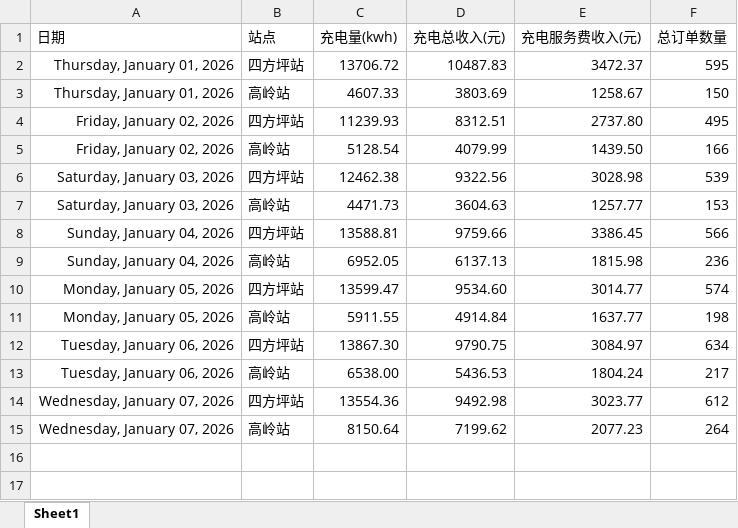
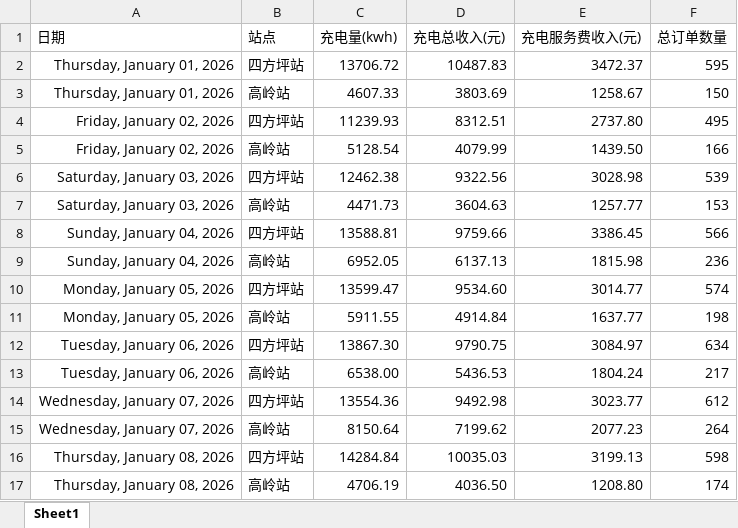
Before and after one commit to jiangnanwaw/my-page, an Excel workbook: data/daydata.xlsx, sheet Sheet1, drawn as a sheet; values as stored, in another font and other column widths than the file's, no borders; the diff names each change by its address in the sheet, - before the commit and + after, or states it on an @@ line.

```diff
--- a/data/daydata.xlsx (sheet Sheet1)
+++ b/data/daydata.xlsx (sheet Sheet1)
+row 16: Thursday, January 08, 2026 | 四方坪站 | 14284.84 | 10035.03 | 3199.13 | 598
+row 17: Thursday, January 08, 2026 | 高岭站 | 4706.19 | 4036.50 | 1208.80 | 174
```
Also changed, not shown: data/homepage.xlsx, 1 other file.
